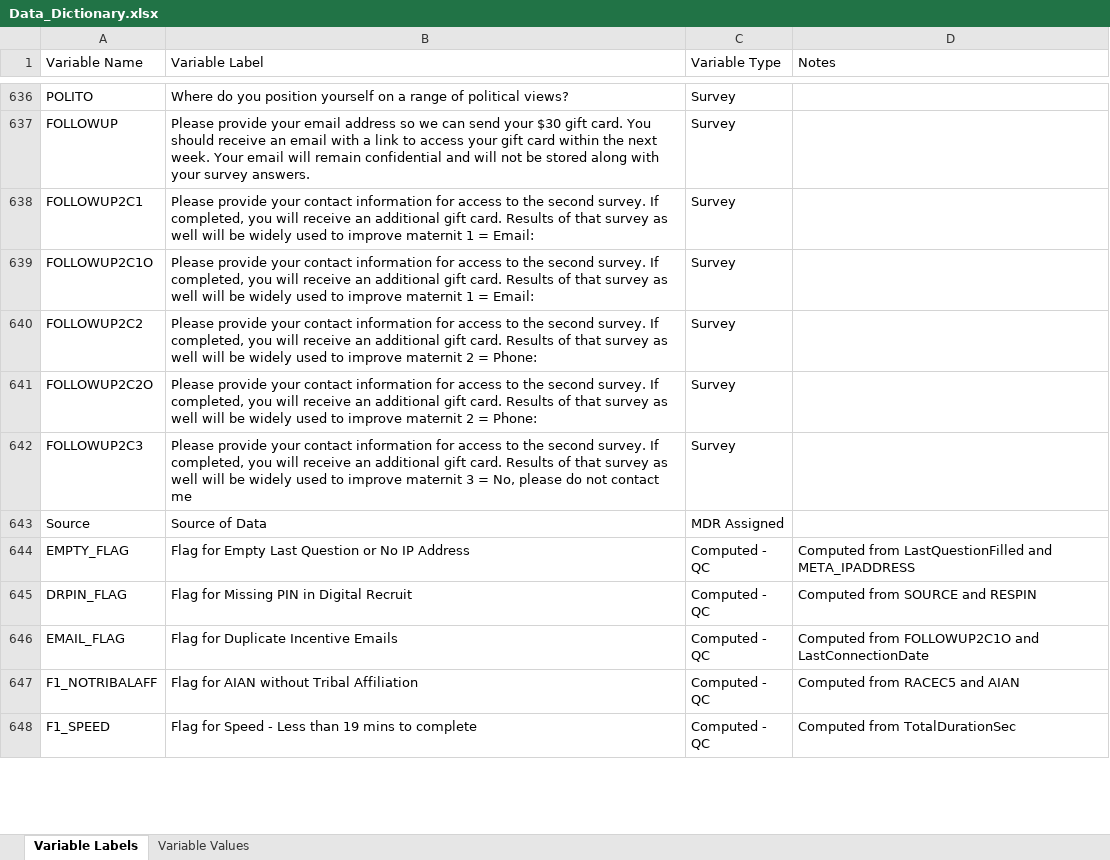
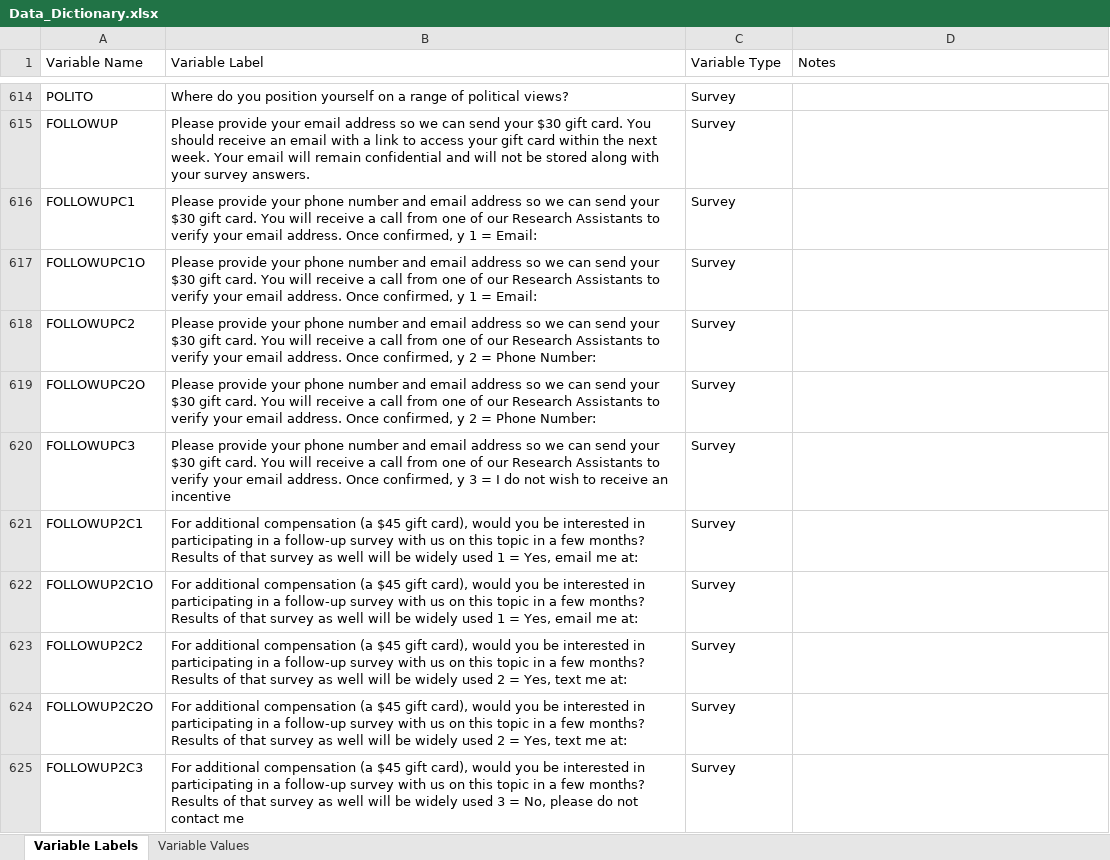
Before and after one commit to rbarnardmayers/Listening-to-Mothers, an Excel workbook: Data_Dictionary.xlsx, sheet Variable Labels, drawn as a sheet; only a part is shown, gaps mark what is left out; values as stored, in another font and other column widths than the file's, no cell formats; removed rows and columns are numbered as before the commit, all else as after; the diff covers the shown part only; the diff names each change by its address in the sheet, - before the commit and + after, or states it on an @@ line.

```diff
--- a/Data_Dictionary.xlsx (sheet Variable Labels)
+++ b/Data_Dictionary.xlsx (sheet Variable Labels)
+row 616: FOLLOWUPC1 | Please provide your phone number and email address so we can send your $30 gift card. You will receive a call from one of our Research Assistants to verify your email address. Once confirmed, y 1 = Email: | Survey
+row 617: FOLLOWUPC1O | Please provide your phone number and email address so we can send your $30 gift card. You will receive a call from one of our Research Assistants to verify your email address. Once confirmed, y 1 = Email: | Survey
+row 618: FOLLOWUPC2 | Please provide your phone number and email address so we can send your $30 gift card. You will receive a call from one of our Research Assistants to verify your email address. Once confirmed, y 2 = Phone Number: | Survey
+row 619: FOLLOWUPC2O | Please provide your phone number and email address so we can send your $30 gift card. You will receive a call from one of our Research Assistants to verify your email address. Once confirmed, y 2 = Phone Number: | Survey
+row 620: FOLLOWUPC3 | Please provide your phone number and email address so we can send your $30 gift card. You will receive a call from one of our Research Assistants to verify your email address. Once confirmed, y 3 = I do not wish to receive an incentive | Survey
-B621:B622 (Variable Label): Please provide your contact information for access to the second survey. If completed, you will receive an additional gift card. Results of that survey as well will be widely used to improve maternit 1 = Email:
+B621:B622 (Variable Label): For additional compensation (a $45 gift card), would you be interested in participating in a follow-up survey with us on this topic in a few months? Results of that survey as well will be widely used 1 = Yes, email me at:
-B623:B624 (Variable Label): Please provide your contact information for access to the second survey. If completed, you will receive an additional gift card. Results of that survey as well will be widely used to improve maternit 2 = Phone:
+B623:B624 (Variable Label): For additional compensation (a $45 gift card), would you be interested in participating in a follow-up survey with us on this topic in a few months? Results of that survey as well will be widely used 2 = Yes, text me at:
-B625 (Variable Label): Please provide your contact information for access to the second survey. If completed, you will receive an additional gift card. Results of that survey as well will be widely used to improve maternit 3 =…
+B625 (Variable Label): For additional compensation (a $45 gift card), would you be interested in participating in a follow-up survey with us on this topic in a few months? Results of that survey as well will be widely used 3 =…
@@ row 643 moved to row 4: Source @@
-row 644: EMPTY_FLAG | Flag for Empty Last Question or No IP Address | Computed - QC | Computed from LastQuestionFilled and META_IPADDRESS
-row 645: DRPIN_FLAG | Flag for Missing PIN in Digital Recruit | Computed - QC | Computed from SOURCE and RESPIN
-row 646: EMAIL_FLAG | Flag for Duplicate Incentive Emails | Computed - QC | Computed from FOLLOWUP2C1O and LastConnectionDate
-row 647: F1_NOTRIBALAFF | Flag for AIAN without Tribal Affiliation | Computed - QC | Computed from RACEC5 and AIAN
-row 648: F1_SPEED | Flag for Speed - Less than 19 mins to complete | Computed - QC | Computed from TotalDurationSec
```
Also changed, not shown: 57 added rows, 129 removed rows, 6 moved rows and 82 edited cells elsewhere in this sheet, sheet Variable Values, cell formats, 3 other files.
